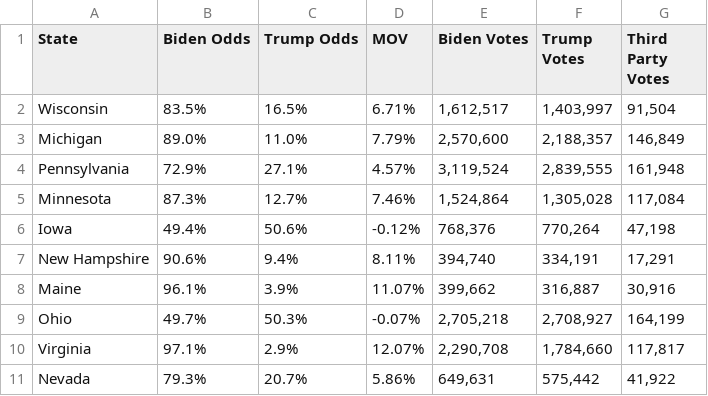
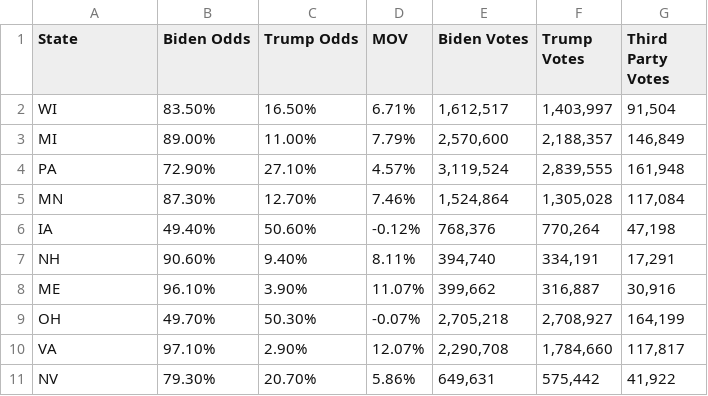
Before and after one commit to info-201a-au20/AF-2, a CSV file: data/winning_Odds.csv, drawn as a sheet; only a part is shown; the diff covers the shown part only.

```diff
--- a/data/winning_Odds.csv
+++ b/data/winning_Odds.csv
@@ -1,11 +1,11 @@
 State,Biden Odds,Trump Odds,MOV,Biden Votes,Trump Votes,Third Party Votes
-Wisconsin,83.5%,16.5%,6.71%,"1,612,517","1,403,997","91,504"
-Michigan,89.0%,11.0%,7.79%,"2,570,600","2,188,357","146,849"
-Pennsylvania,72.9%,27.1%,4.57%,"3,119,524","2,839,555","161,948"
-Minnesota,87.3%,12.7%,7.46%,"1,524,864","1,305,028","117,084"
-Iowa,49.4%,50.6%,-0.12%,"768,376","770,264","47,198"
-New Hampshire,90.6%,9.4%,8.11%,"394,740","334,191","17,291"
-Maine,96.1%,3.9%,11.07%,"399,662","316,887","30,916"
-Ohio,49.7%,50.3%,-0.07%,"2,705,218","2,708,927","164,199"
-Virginia,97.1%,2.9%,12.07%,"2,290,708","1,784,660","117,817"
-Nevada,79.3%,20.7%,5.86%,"649,631","575,442","41,922"
+WI,83.50%,16.50%,6.71%,"1,612,517","1,403,997","91,504"
+MI,89.00%,11.00%,7.79%,"2,570,600","2,188,357","146,849"
+PA,72.90%,27.10%,4.57%,"3,119,524","2,839,555","161,948"
+MN,87.30%,12.70%,7.46%,"1,524,864","1,305,028","117,084"
+IA,49.40%,50.60%,-0.12%,"768,376","770,264","47,198"
+NH,90.60%,9.40%,8.11%,"394,740","334,191","17,291"
+ME,96.10%,3.90%,11.07%,"399,662","316,887","30,916"
+OH,49.70%,50.30%,-0.07%,"2,705,218","2,708,927","164,199"
+VA,97.10%,2.90%,12.07%,"2,290,708","1,784,660","117,817"
+NV,79.30%,20.70%,5.86%,"649,631","575,442","41,922"
```
Also changed, not shown: 5 removed rows and 123 edited cells elsewhere in this file, 6 other files.
